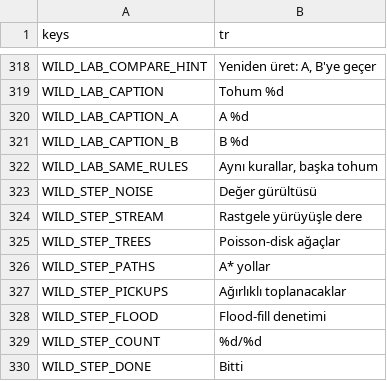
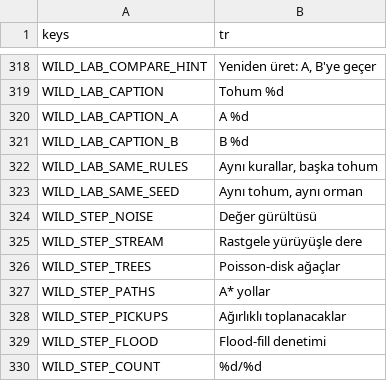
Before and after one commit to izzetemredemir/autumn-preserves, a CSV file: game/i18n/strings_tr.csv, drawn as a sheet; only a part is shown, gaps mark what is left out; the shorter side is filled out with more unchanged rows.

```diff
--- a/game/i18n/strings_tr.csv
+++ b/game/i18n/strings_tr.csv
@@ -322,2 +322,3 @@ WILD_LAB_CAPTION_B,B  %d
 WILD_LAB_SAME_RULES,"Aynı kurallar, başka tohum"
+WILD_LAB_SAME_SEED,"Aynı tohum, aynı orman"
 WILD_STEP_NOISE,Değer gürültüsü
```
Also changed, not shown: game/i18n/strings.csv, 10 other files.
